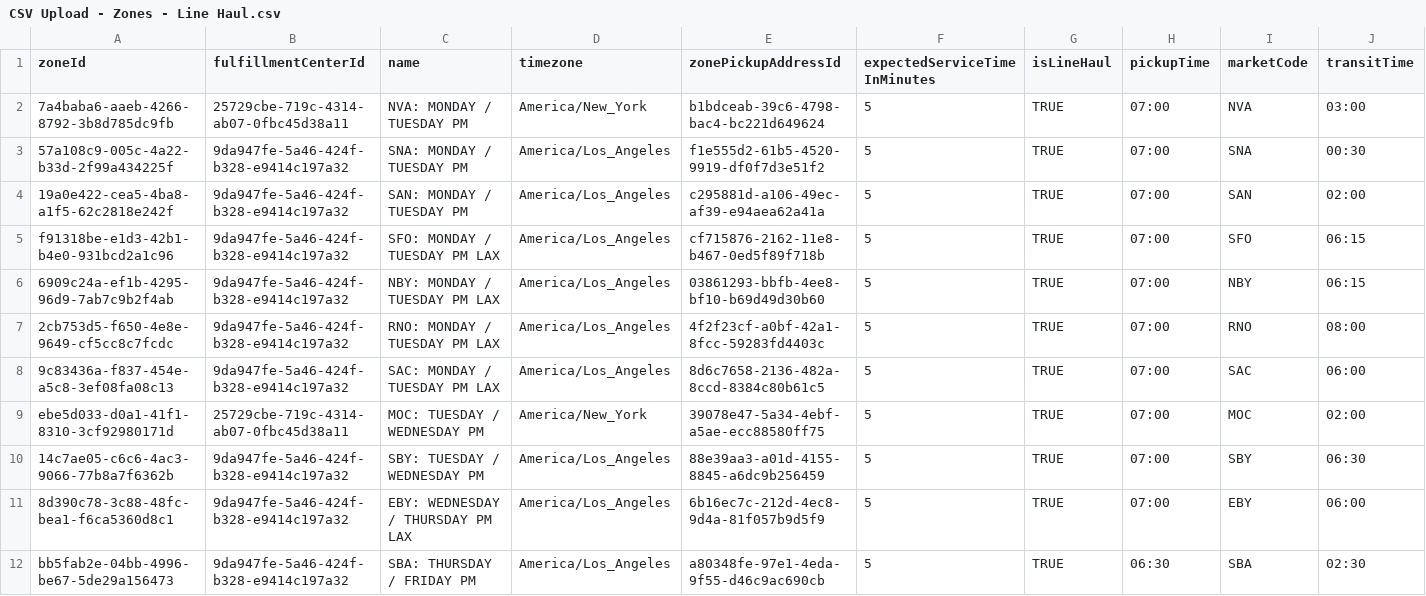
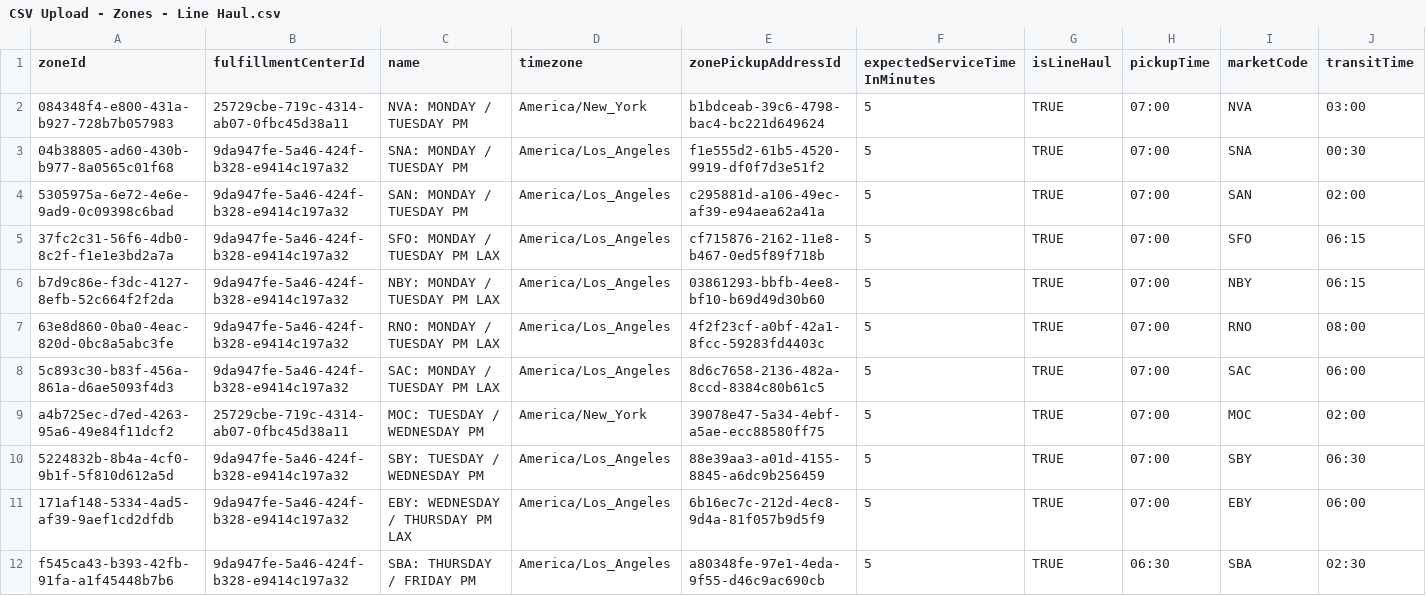
Before and after one commit to giulianat/window-exception-validation, a CSV file: WindowExceptionsGenerator/TestCsv/CSV Upload - Zones - Line Haul.csv, drawn as a sheet.

Commit message:
Generate Windows.csv

```diff
--- a/WindowExceptionsGenerator/TestCsv/CSV Upload - Zones - Line Haul.csv
+++ b/WindowExceptionsGenerator/TestCsv/CSV Upload - Zones - Line Haul.csv
@@ -1,12 +1,12 @@
 zoneId,fulfillmentCenterId,name,timezone,zonePickupAddressId,expectedServiceTimeInMinutes,isLineHaul,pickupTime,marketCode,transitTime
-7a4baba6-aaeb-4266-8792-3b8d785dc9fb,25729cbe-719c-4314-ab07-0fbc45d38a11,NVA: MONDAY / TUESDAY PM,America/New_York,b1bdceab-39c6-4798-bac4-bc221d649624,5,TRUE,07:00,NVA,03:00
-57a108c9-005c-4a22-b33d-2f99a434225f,9da947fe-5a46-424f-b328-e9414c197a32,SNA: MONDAY / TUESDAY PM,America/Los_Angeles,f1e555d2-61b5-4520-9919-df0f7d3e51f2,5,TRUE,07:00,SNA,00:30
-19a0e422-cea5-4ba8-a1f5-62c2818e242f,9da947fe-5a46-424f-b328-e9414c197a32,SAN: MONDAY / TUESDAY PM,America/Los_Angeles,c295881d-a106-49ec-af39-e94aea62a41a,5,TRUE,07:00,SAN,02:00
-f91318be-e1d3-42b1-b4e0-931bcd2a1c96,9da947fe-5a46-424f-b328-e9414c197a32,SFO: MONDAY / TUESDAY PM LAX,America/Los_Angeles,cf715876-2162-11e8-b467-0ed5f89f718b,5,TRUE,07:00,SFO,06:15
-6909c24a-ef1b-4295-96d9-7ab7c9b2f4ab,9da947fe-5a46-424f-b328-e9414c197a32,NBY: MONDAY / TUESDAY PM LAX,America/Los_Angeles,03861293-bbfb-4ee8-bf10-b69d49d30b60,5,TRUE,07:00,NBY,06:15
-2cb753d5-f650-4e8e-9649-cf5cc8c7fcdc,9da947fe-5a46-424f-b328-e9414c197a32,RNO: MONDAY / TUESDAY PM LAX,America/Los_Angeles,4f2f23cf-a0bf-42a1-8fcc-59283fd4403c,5,TRUE,07:00,RNO,08:00
-9c83436a-f837-454e-a5c8-3ef08fa08c13,9da947fe-5a46-424f-b328-e9414c197a32,SAC: MONDAY / TUESDAY PM LAX,America/Los_Angeles,8d6c7658-2136-482a-8ccd-8384c80b61c5,5,TRUE,07:00,SAC,06:00
-ebe5d033-d0a1-41f1-8310-3cf92980171d,25729cbe-719c-4314-ab07-0fbc45d38a11,MOC: TUESDAY / WEDNESDAY PM,America/New_York,39078e47-5a34-4ebf-a5ae-ecc88580ff75,5,TRUE,07:00,MOC,02:00
-14c7ae05-c6c6-4ac3-9066-77b8a7f6362b,9da947fe-5a46-424f-b328-e9414c197a32,SBY: TUESDAY / WEDNESDAY PM,America/Los_Angeles,88e39aa3-a01d-4155-8845-a6dc9b256459,5,TRUE,07:00,SBY,06:30
-8d390c78-3c88-48fc-bea1-f6ca5360d8c1,9da947fe-5a46-424f-b328-e9414c197a32,EBY: WEDNESDAY / THURSDAY PM LAX,America/Los_Angeles,6b16ec7c-212d-4ec8-9d4a-81f057b9d5f9,5,TRUE,07:00,EBY,06:00
-bb5fab2e-04bb-4996-be67-5de29a156473,9da947fe-5a46-424f-b328-e9414c197a32,SBA: THURSDAY / FRIDAY PM,America/Los_Angeles,a80348fe-97e1-4eda-9f55-d46c9ac690cb,5,TRUE,06:30,SBA,02:30
+084348f4-e800-431a-b927-728b7b057983,25729cbe-719c-4314-ab07-0fbc45d38a11,NVA: MONDAY / TUESDAY PM,America/New_York,b1bdceab-39c6-4798-bac4-bc221d649624,5,TRUE,07:00,NVA,03:00
+04b38805-ad60-430b-b977-8a0565c01f68,9da947fe-5a46-424f-b328-e9414c197a32,SNA: MONDAY / TUESDAY PM,America/Los_Angeles,f1e555d2-61b5-4520-9919-df0f7d3e51f2,5,TRUE,07:00,SNA,00:30
+5305975a-6e72-4e6e-9ad9-0c09398c6bad,9da947fe-5a46-424f-b328-e9414c197a32,SAN: MONDAY / TUESDAY PM,America/Los_Angeles,c295881d-a106-49ec-af39-e94aea62a41a,5,TRUE,07:00,SAN,02:00
+37fc2c31-56f6-4db0-8c2f-f1e1e3bd2a7a,9da947fe-5a46-424f-b328-e9414c197a32,SFO: MONDAY / TUESDAY PM LAX,America/Los_Angeles,cf715876-2162-11e8-b467-0ed5f89f718b,5,TRUE,07:00,SFO,06:15
+b7d9c86e-f3dc-4127-8efb-52c664f2f2da,9da947fe-5a46-424f-b328-e9414c197a32,NBY: MONDAY / TUESDAY PM LAX,America/Los_Angeles,03861293-bbfb-4ee8-bf10-b69d49d30b60,5,TRUE,07:00,NBY,06:15
+63e8d860-0ba0-4eac-820d-0bc8a5abc3fe,9da947fe-5a46-424f-b328-e9414c197a32,RNO: MONDAY / TUESDAY PM LAX,America/Los_Angeles,4f2f23cf-a0bf-42a1-8fcc-59283fd4403c,5,TRUE,07:00,RNO,08:00
+5c893c30-b83f-456a-861a-d6ae5093f4d3,9da947fe-5a46-424f-b328-e9414c197a32,SAC: MONDAY / TUESDAY PM LAX,America/Los_Angeles,8d6c7658-2136-482a-8ccd-8384c80b61c5,5,TRUE,07:00,SAC,06:00
+a4b725ec-d7ed-4263-95a6-49e84f11dcf2,25729cbe-719c-4314-ab07-0fbc45d38a11,MOC: TUESDAY / WEDNESDAY PM,America/New_York,39078e47-5a34-4ebf-a5ae-ecc88580ff75,5,TRUE,07:00,MOC,02:00
+5224832b-8b4a-4cf0-9b1f-5f810d612a5d,9da947fe-5a46-424f-b328-e9414c197a32,SBY: TUESDAY / WEDNESDAY PM,America/Los_Angeles,88e39aa3-a01d-4155-8845-a6dc9b256459,5,TRUE,07:00,SBY,06:30
+171af148-5334-4ad5-af39-9aef1cd2dfdb,9da947fe-5a46-424f-b328-e9414c197a32,EBY: WEDNESDAY / THURSDAY PM LAX,America/Los_Angeles,6b16ec7c-212d-4ec8-9d4a-81f057b9d5f9,5,TRUE,07:00,EBY,06:00
+f545ca43-b393-42fb-91fa-a1f45448b7b6,9da947fe-5a46-424f-b328-e9414c197a32,SBA: THURSDAY / FRIDAY PM,America/Los_Angeles,a80348fe-97e1-4eda-9f55-d46c9ac690cb,5,TRUE,06:30,SBA,02:30
```
Also changed, not shown: WindowExceptionsGenerator/TestCsv/CSV Upload - Zones - Local.csv, 7 other files.
